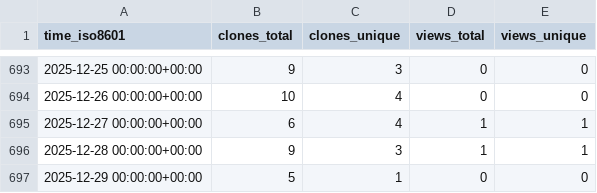
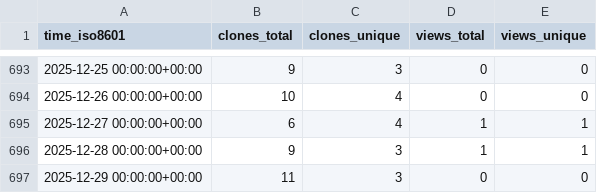
Before and after one commit to OSU-Nowlab/Flover, a CSV file: OSU-Nowlab/Flover/ghrs-data/views_clones_aggregate.csv, drawn as a sheet; only a part is shown, gaps mark what is left out.

```diff
--- a/OSU-Nowlab/Flover/ghrs-data/views_clones_aggregate.csv
+++ b/OSU-Nowlab/Flover/ghrs-data/views_clones_aggregate.csv
@@ -696,2 +696,2 @@ time_iso8601,clones_total,clones_unique,views_total,views_unique
 2025-12-28 00:00:00+00:00,9,3,1,1
-2025-12-29 00:00:00+00:00,5,1,0,0
+2025-12-29 00:00:00+00:00,11,3,0,0
```
Also changed, not shown: 1 other file.
